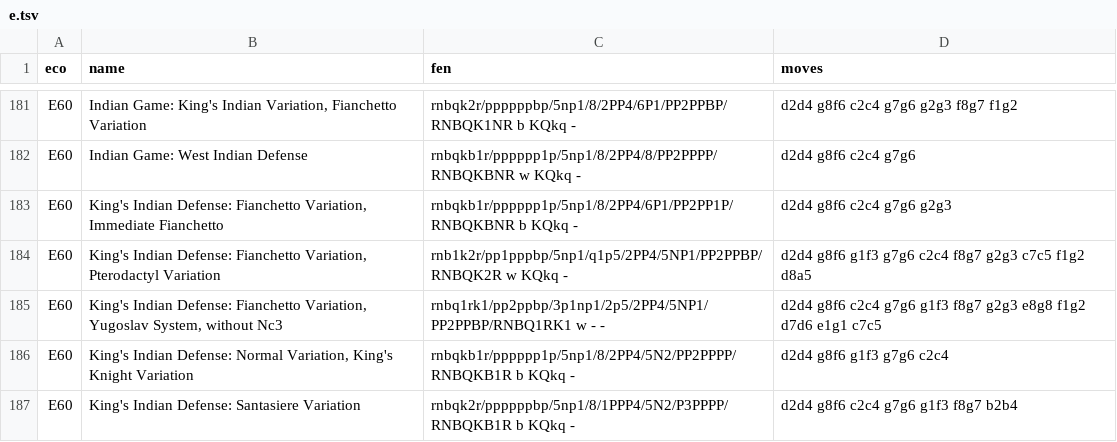
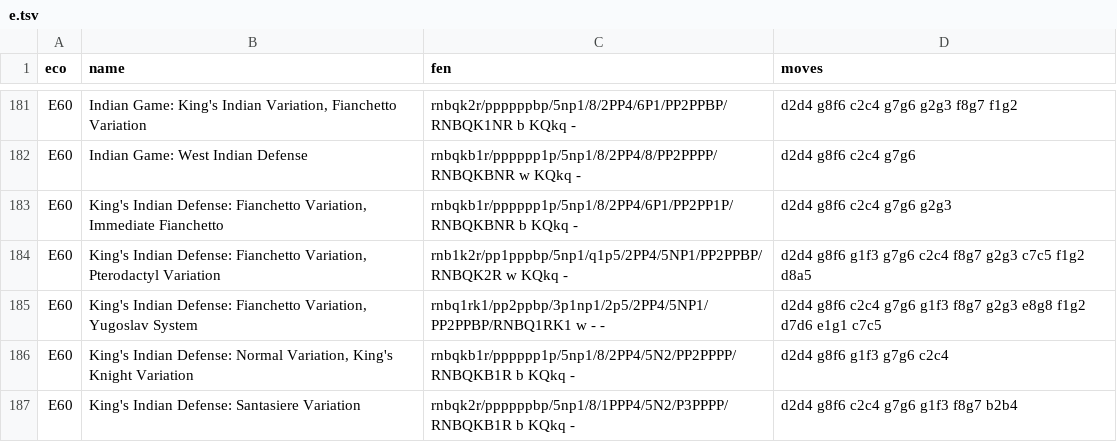
Before and after one commit to lichess-org/chess-openings, a TSV file: e.tsv, drawn as a sheet; only a part is shown, gaps mark what is left out.

```diff
--- a/e.tsv
+++ b/e.tsv
@@ -184,3 +184,3 @@ E60	King's Indian Defense: Fianchetto Variation, Immediate Fianchetto	rnbqkb1r/p
 E60	King's Indian Defense: Fianchetto Variation, Pterodactyl Variation	rnb1k2r/pp1pppbp/5np1/q1p5/2PP4/5NP1/PP2PPBP/RNBQK2R w KQkq -	d2d4 g8f6 g1f3 g7g6 c2c4 f8g7 g2g3 c7c5 f1g2 d8a5
-E60	King's Indian Defense: Fianchetto Variation, Yugoslav System, without Nc3	rnbq1rk1/pp2ppbp/3p1np1/2p5/2PP4/5NP1/PP2PPBP/RNBQ1RK1 w - -	d2d4 g8f6 c2c4 g7g6 g1f3 f8g7 g2g3 e8g8 f1g2 d7d6 e1g1 c7c5
+E60	King's Indian Defense: Fianchetto Variation, Yugoslav System	rnbq1rk1/pp2ppbp/3p1np1/2p5/2PP4/5NP1/PP2PPBP/RNBQ1RK1 w - -	d2d4 g8f6 c2c4 g7g6 g1f3 f8g7 g2g3 e8g8 f1g2 d7d6 e1g1 c7c5
 E60	King's Indian Defense: Normal Variation, King's Knight Variation	rnbqkb1r/pppppp1p/5np1/8/2PP4/5N2/PP2PPPP/RNBQKB1R b KQkq -	d2d4 g8f6 g1f3 g7g6 c2c4
```
Also changed, not shown: a.tsv, d.tsv.
